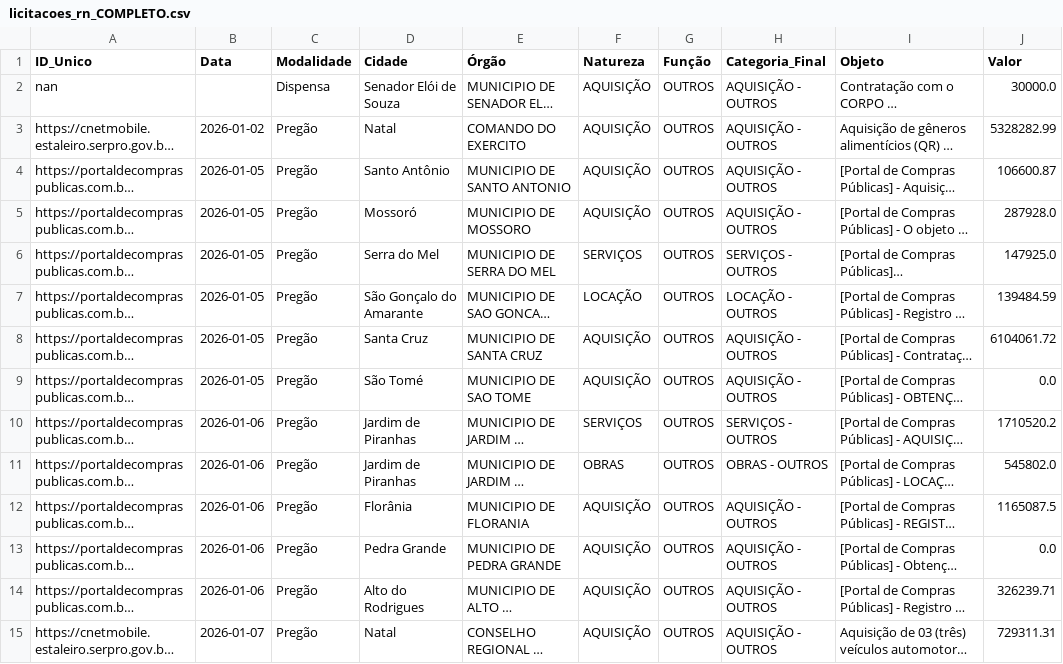
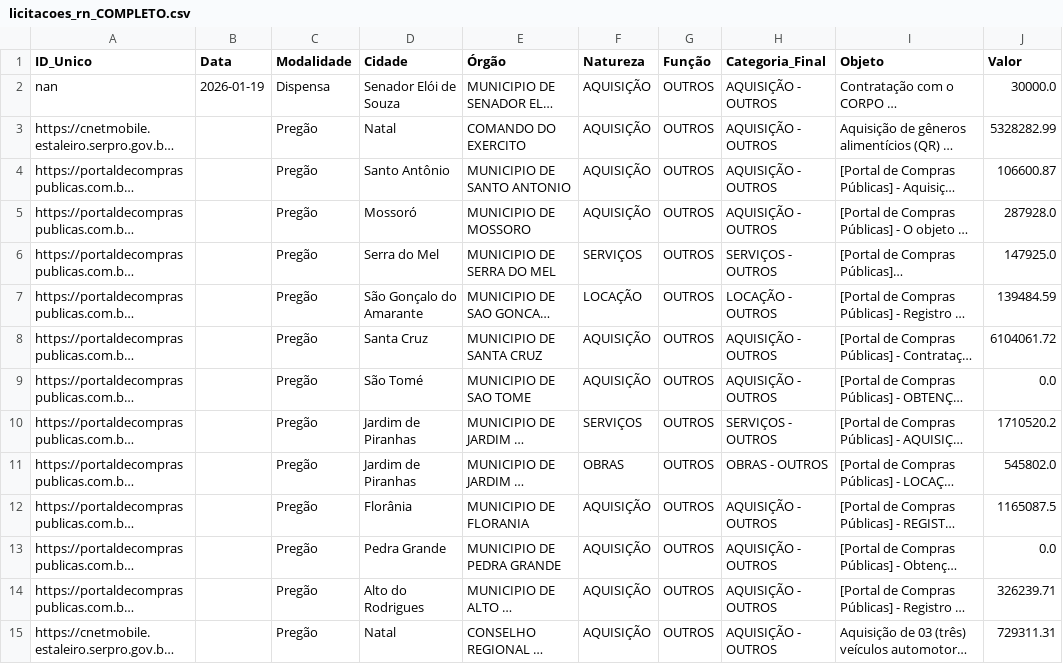
Before and after one commit to PauloLopes09/Setor_Estrategico, a CSV file: data/licitacoes_rn_COMPLETO.csv, drawn as a sheet; only a part is shown; long unchanged cells end in …; the diff covers the shown part only; the diff names each change by its address in the sheet, - before the commit and + after, or states it on an @@ line.

```diff
--- a/data/licitacoes_rn_COMPLETO.csv
+++ b/data/licitacoes_rn_COMPLETO.csv
-B2 (Data): (empty)
+B2 (Data): 2026-01-19
-B3 (Data): 2026-01-02
+B3 (Data): (empty)
-B4:B9 (Data): 2026-01-05
+B4:B9 (Data): (empty)
-B10:B14 (Data): 2026-01-06
+B10:B14 (Data): (empty)
-B15 (Data): 2026-01-07
+B15 (Data): (empty)
```
Also changed, not shown: 178 edited cells elsewhere in this file, 1 other file.
